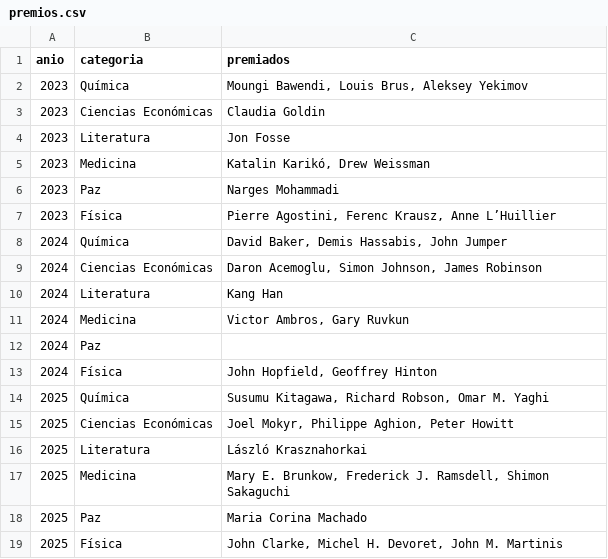
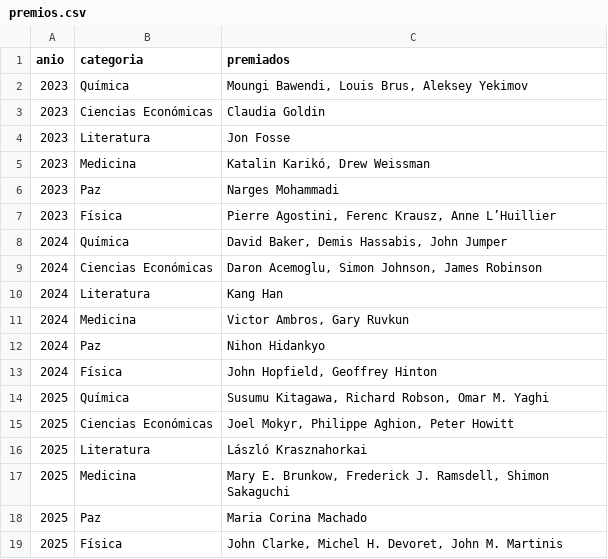
Before and after one commit to joseph78722/nobel-actions, a CSV file: datos/premios.csv, drawn as a sheet.

Commit message:
Restaurar el Nobel de Paz 2024

```diff
--- a/datos/premios.csv
+++ b/datos/premios.csv
@@ -11,3 +11,3 @@ anio,categoria,premiados
 2024,Medicina,"Victor Ambros, Gary Ruvkun"
-2024,Paz,
+2024,Paz, "Nihon Hidankyo"
 2024,Física,"John Hopfield, Geoffrey Hinton"
```
